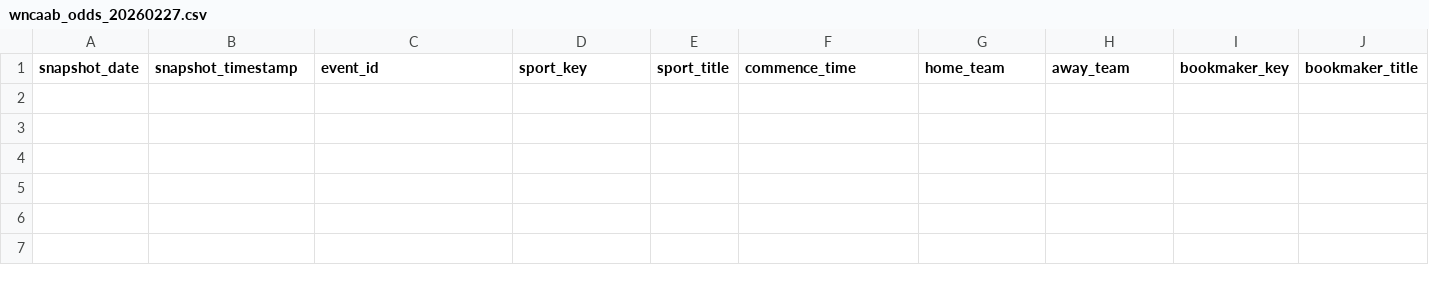
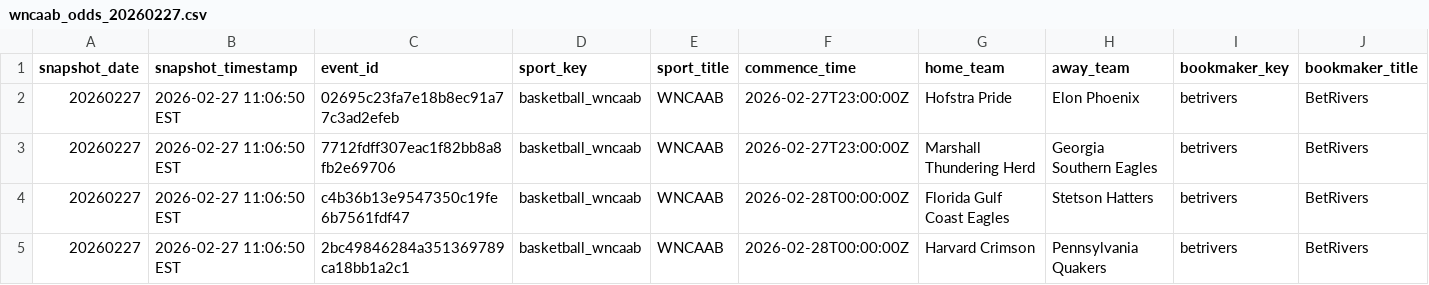
Before and after one commit to shmcminn/nicar26-github-actions, a CSV file: data/wncaab_odds_20260227.csv, drawn as a sheet; only a part is shown; rows hold the shown columns only; the diff names each change by its address in the sheet, - before the commit and + after, or states it on an @@ line.

```diff
--- a/data/wncaab_odds_20260227.csv
+++ b/data/wncaab_odds_20260227.csv
+row 2: 20260227 | 2026-02-27 11:06:50 EST | 02695c23fa7e18b8ec91a77c3ad2efeb | basketball_wncaab | WNCAAB | 2026-02-27T23:00:00Z | Hofstra Pride | Elon Phoenix | betrivers | BetRivers
+row 3: 20260227 | 2026-02-27 11:06:50 EST | 7712fdff307eac1f82bb8a8fb2e69706 | basketball_wncaab | WNCAAB | 2026-02-27T23:00:00Z | Marshall Thundering Herd | Georgia Southern Eagles | betrivers | BetRivers
+row 4: 20260227 | 2026-02-27 11:06:50 EST | c4b36b13e9547350c19fe6b7561fdf47 | basketball_wncaab | WNCAAB | 2026-02-28T00:00:00Z | Florida Gulf Coast Eagles | Stetson Hatters | betrivers | BetRivers
+row 5: 20260227 | 2026-02-27 11:06:50 EST | 2bc49846284a351369789ca18bb1a2c1 | basketball_wncaab | WNCAAB | 2026-02-28T00:00:00Z | Harvard Crimson | Pennsylvania Quakers | betrivers | BetRivers
```
Also changed, not shown: 1 other file.
